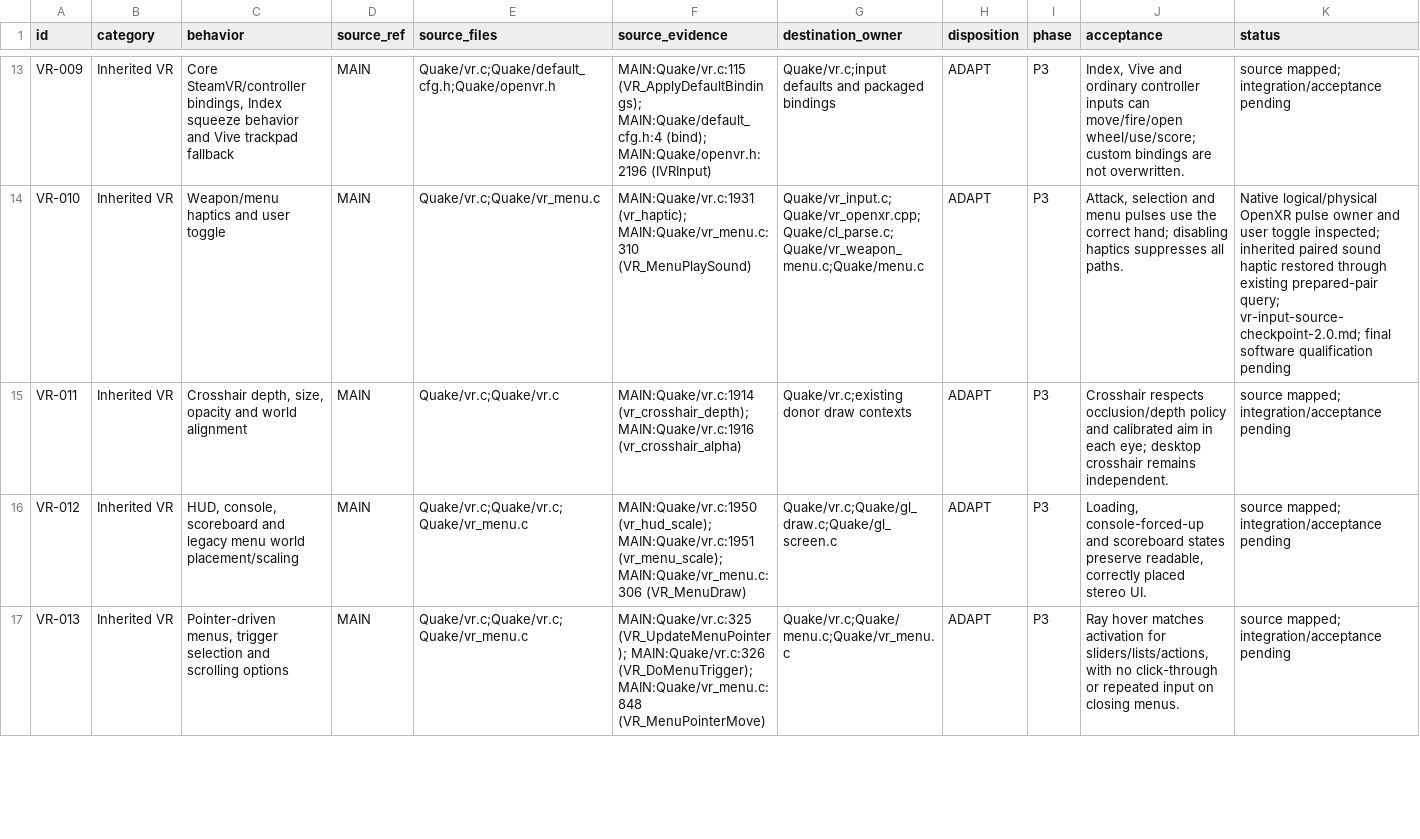
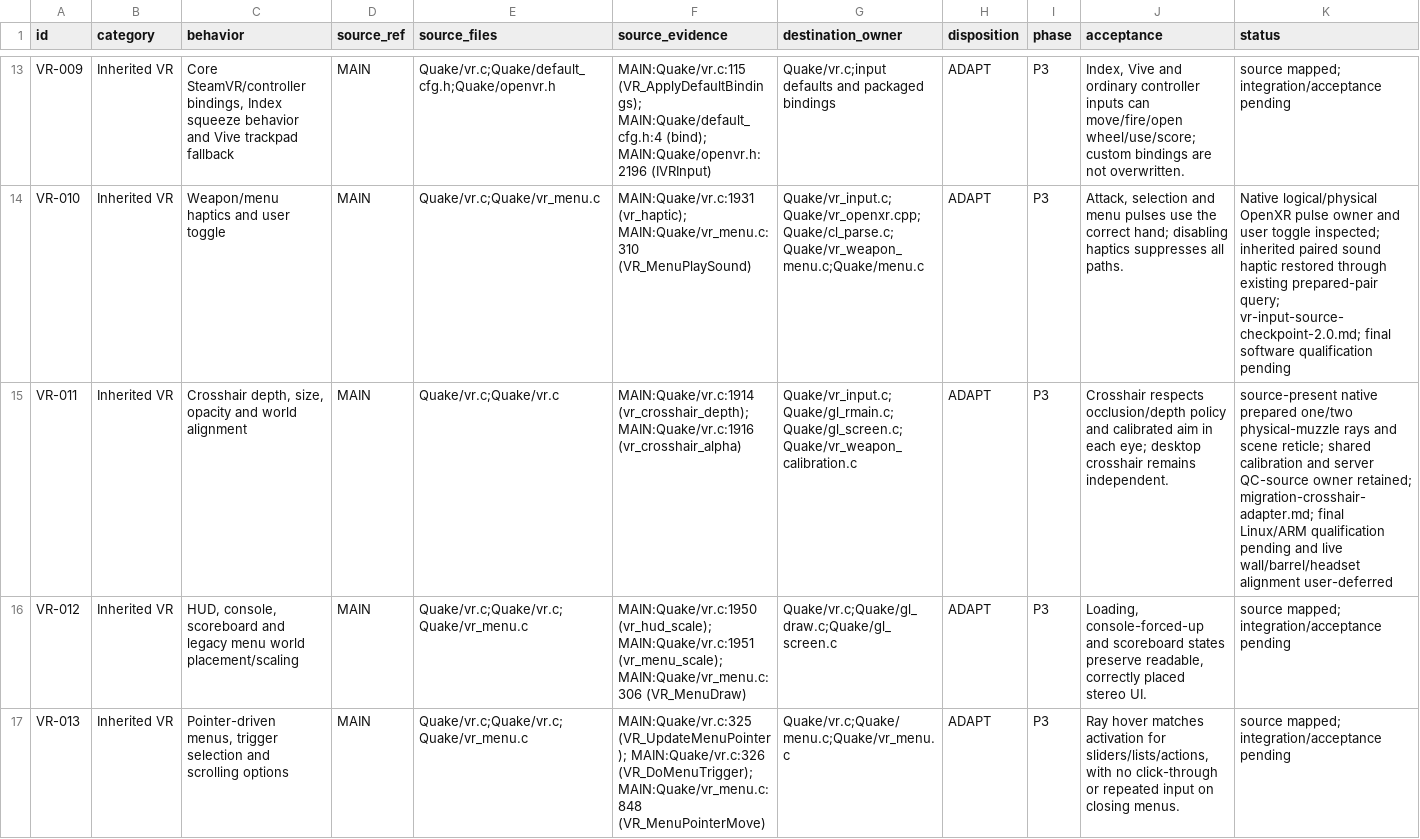
Before and after one commit to ObeseCatLord/Quakespasm-VR, a CSV file: docs/migration-feature-map.csv, drawn as a sheet; only a part is shown, gaps mark what is left out; the diff covers the shown part only; the diff names each change by its address in the sheet, - before the commit and + after, or states it on an @@ line.

Commit message:
Record native physical-muzzle and QC-source wiring

```diff
--- a/docs/migration-feature-map.csv
+++ b/docs/migration-feature-map.csv
-G15 (destination_owner): Quake/vr.c;existing donor draw contexts
+G15 (destination_owner): Quake/vr_input.c;Quake/gl_rmain.c;Quake/gl_screen.c;Quake/vr_weapon_calibration.c
-K15 (status): source mapped; integration/acceptance pending
+K15 (status): source-present native prepared one/two physical-muzzle rays and scene reticle; shared calibration and server QC-source owner retained; migration-crosshair-adapter.md; final Linux/ARM qualification pending and live wall/barrel/headset alignment user-deferred
```
Also changed, not shown: 1 edited cell elsewhere in this file, 2 other files.
